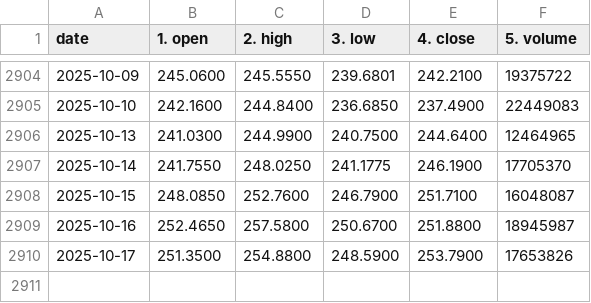
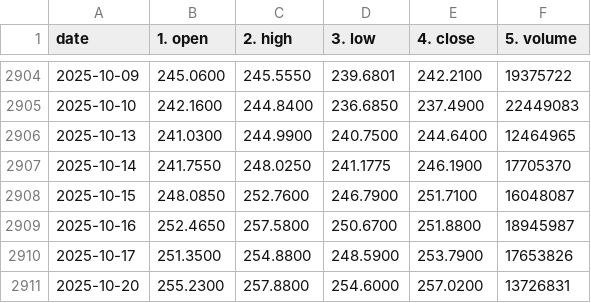
Before and after one commit to mr07882/LSTM-STOCK-PRICE-PREDICTOR, a CSV file: Data/GOOG_daily.csv, drawn as a sheet; only a part is shown, gaps mark what is left out; the diff names each change by its address in the sheet, - before the commit and + after, or states it on an @@ line.

```diff
--- a/Data/GOOG_daily.csv
+++ b/Data/GOOG_daily.csv
+row 2911: 2025-10-20 | 255.2300 | 257.8800 | 254.6000 | 257.0200 | 13726831
```
Also changed, not shown: Data/AMZN_daily.csv, Data/MCD_daily.csv, 10 other files.
